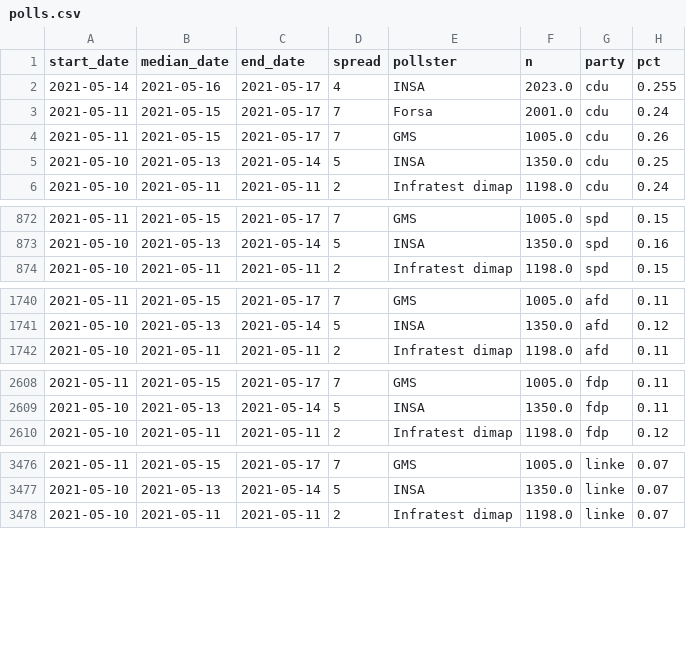
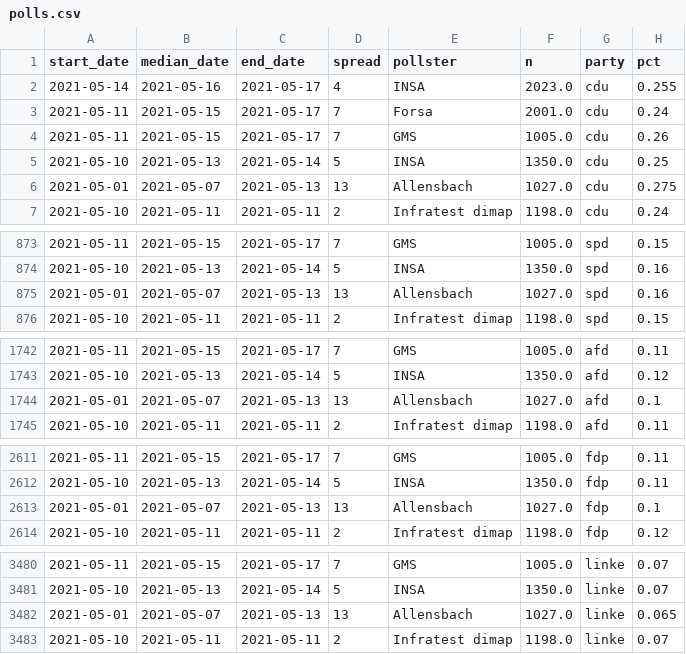
Before and after one commit to thisismactan/Germany-2021, a CSV file: shiny-app/data/polls.csv, drawn as a sheet; only a part is shown, gaps mark what is left out; the diff covers the shown part only.

```diff
--- a/shiny-app/data/polls.csv
+++ b/shiny-app/data/polls.csv
@@ -5,2 +5,3 @@ start_date,median_date,end_date,spread,pollster,n,party,pct
 2021-05-10,2021-05-13,2021-05-14,5,INSA,1350.0,cdu,0.25
+2021-05-01,2021-05-07,2021-05-13,13,Allensbach,1027.0,cdu,0.275
 2021-05-10,2021-05-11,2021-05-11,2,Infratest dimap,1198.0,cdu,0.24
@@ -873,2 +874,3 @@ start_date,median_date,end_date,spread,pollster,n,party,pct
 2021-05-10,2021-05-13,2021-05-14,5,INSA,1350.0,spd,0.16
+2021-05-01,2021-05-07,2021-05-13,13,Allensbach,1027.0,spd,0.16
 2021-05-10,2021-05-11,2021-05-11,2,Infratest dimap,1198.0,spd,0.15
@@ -1741,2 +1743,3 @@ start_date,median_date,end_date,spread,pollster,n,party,pct
 2021-05-10,2021-05-13,2021-05-14,5,INSA,1350.0,afd,0.12
+2021-05-01,2021-05-07,2021-05-13,13,Allensbach,1027.0,afd,0.1
 2021-05-10,2021-05-11,2021-05-11,2,Infratest dimap,1198.0,afd,0.11
@@ -2609,2 +2612,3 @@ start_date,median_date,end_date,spread,pollster,n,party,pct
 2021-05-10,2021-05-13,2021-05-14,5,INSA,1350.0,fdp,0.11
+2021-05-01,2021-05-07,2021-05-13,13,Allensbach,1027.0,fdp,0.1
 2021-05-10,2021-05-11,2021-05-11,2,Infratest dimap,1198.0,fdp,0.12
@@ -3477,2 +3481,3 @@ start_date,median_date,end_date,spread,pollster,n,party,pct
 2021-05-10,2021-05-13,2021-05-14,5,INSA,1350.0,linke,0.07
+2021-05-01,2021-05-07,2021-05-13,13,Allensbach,1027.0,linke,0.065
 2021-05-10,2021-05-11,2021-05-11,2,Infratest dimap,1198.0,linke,0.07
```
Also changed, not shown: 2 added rows elsewhere in this file, data/polls_2021.csv, output/seat_summary_stats_timeline.csv, 20 other files.
